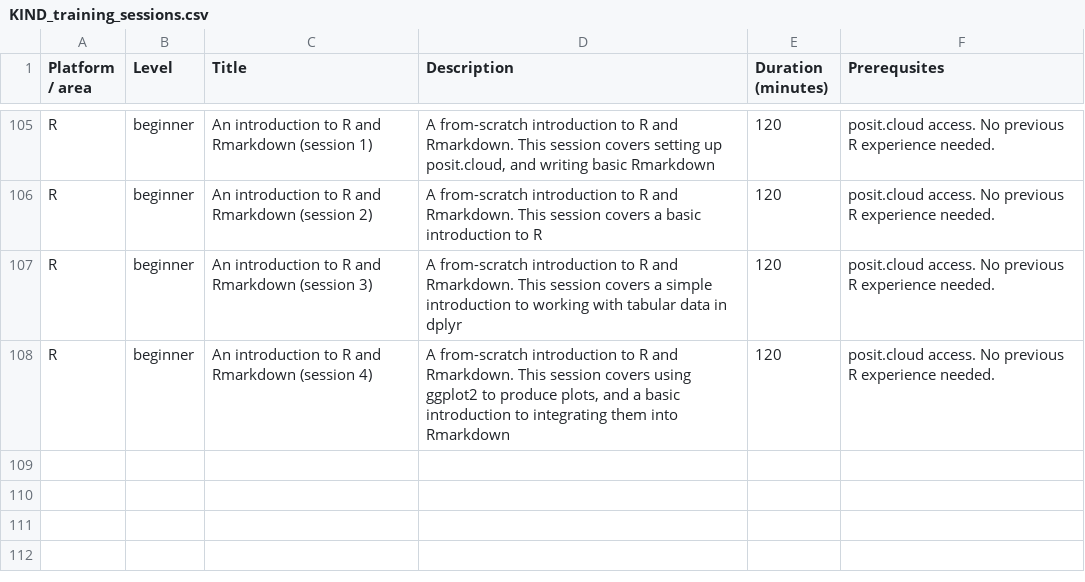
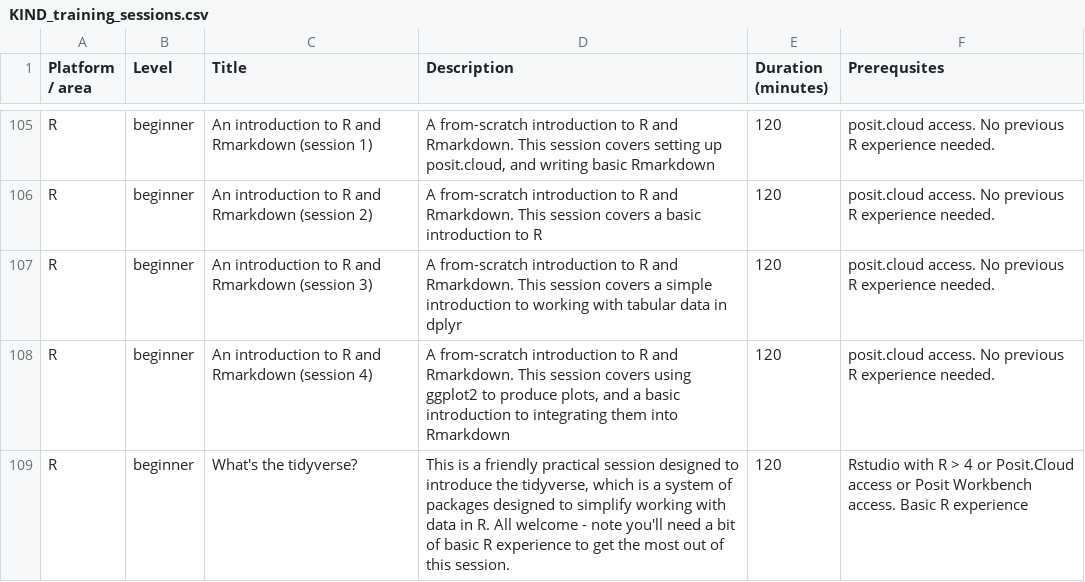
Before and after one commit to NES-DEW/KIND-training, a CSV file: data/KIND_training_sessions.csv, drawn as a sheet; only a part is shown, gaps mark what is left out; the diff names each change by its address in the sheet, - before the commit and + after, or states it on an @@ line.

Commit message:
added new beginner R sessions

```diff
--- a/data/KIND_training_sessions.csv
+++ b/data/KIND_training_sessions.csv
+row 109: R | beginner | What's the tidyverse? | This is a friendly practical session designed to introduce the tidyverse, which is a system of packages designed to simplify working with data in R. All welcome - note you'll need a bit of basic R experience to get the most out of this session. | 120 | Rstudio with R > 4 or Posit.Cloud access or Posit Workbench access. Basic R experience
```
Also changed, not shown: data/training_schedule.csv.
